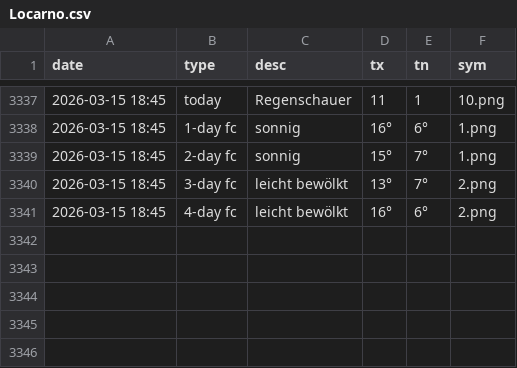
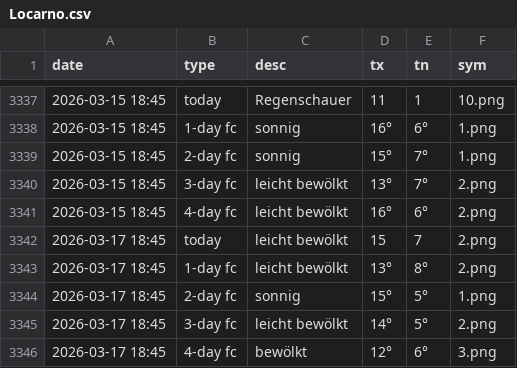
Before and after one commit to amannj/Scrapeo, a CSV file: data/Locarno.csv, drawn as a sheet; only a part is shown, gaps mark what is left out; the diff names each change by its address in the sheet, - before the commit and + after, or states it on an @@ line.

```diff
--- a/data/Locarno.csv
+++ b/data/Locarno.csv
+row 3342: 2026-03-17 18:45 | today | leicht bewölkt | 15 | 7 | 2.png
+row 3343: 2026-03-17 18:45 | 1-day fc | leicht bewölkt | 13° | 8° | 2.png
+row 3344: 2026-03-17 18:45 | 2-day fc | sonnig | 15° | 5° | 1.png
+row 3345: 2026-03-17 18:45 | 3-day fc | leicht bewölkt | 14° | 5° | 2.png
+row 3346: 2026-03-17 18:45 | 4-day fc | bewölkt | 12° | 6° | 3.png
```
Also changed, not shown: data/Basel.csv, data/Chur.csv, 6 other files.
